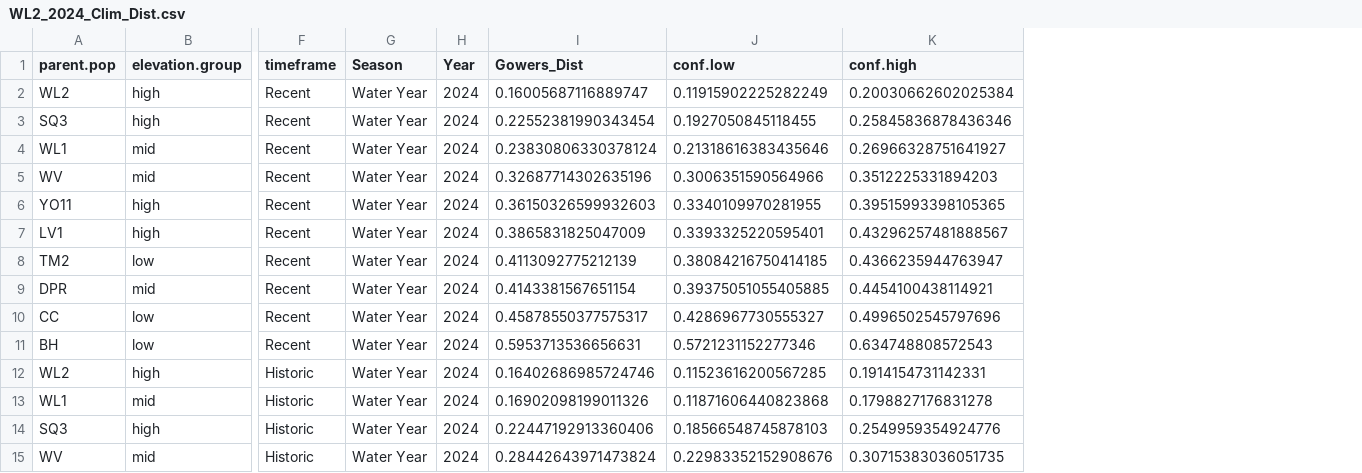
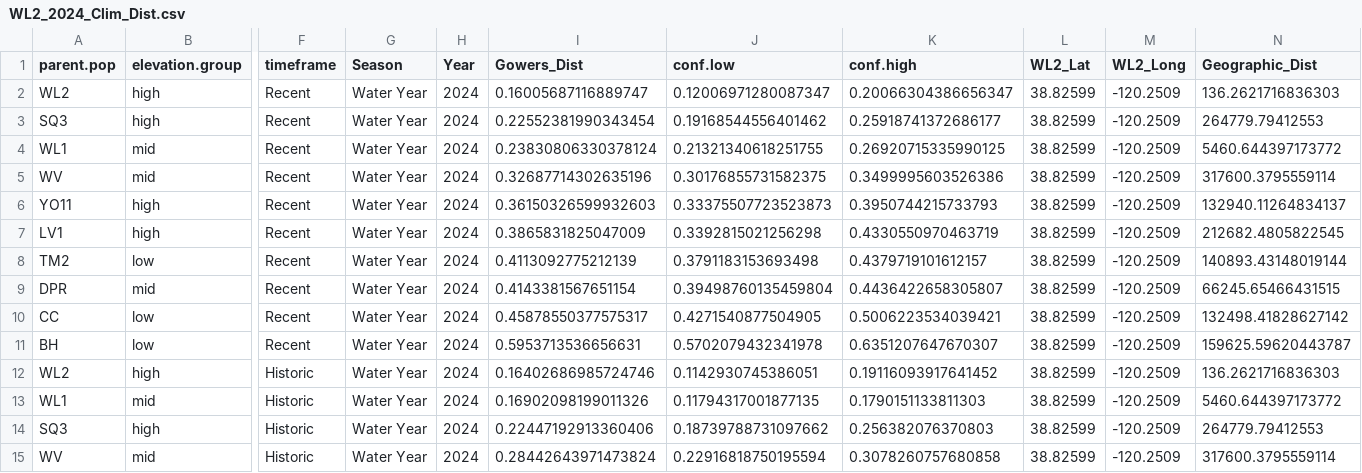
Before and after one commit to IntBio-UCD/crosses_common-gardens, a CSV file: output/Climate/WL2_2024_Clim_Dist.csv, drawn as a sheet; only a part is shown, gaps mark what is left out; the diff covers the shown part only; the diff names each change by its address in the sheet, - before the commit and + after, or states it on an @@ line.

```diff
--- a/output/Climate/WL2_2024_Clim_Dist.csv
+++ b/output/Climate/WL2_2024_Clim_Dist.csv
+column L (WL2_Lat), rows 2-15: all 38.82599
+column M (WL2_Long), rows 2-15: all -120.2509
+column N (Geographic_Dist), rows 2-15: 136.2621716836303 | 264779.79412553 | 5460.644397173772 | 317600.3795559114 | 132940.11264834137 | 212682.4805822545 | 140893.43148019144 | 66245.65466431515 | 132498.41828627142 | 159625.59620443787 | 136.2621716836303 | 5460.644397173772 | 264779.79412553 | 317600.3795559114
-J2 (conf.low): 0.11915902225282249
+J2 (conf.low): 0.12006971280087347
-K2 (conf.high): 0.20030662602025384
+K2 (conf.high): 0.20066304386656347
-J3 (conf.low): 0.1927050845118455
+J3 (conf.low): 0.19168544556401462
-K3 (conf.high): 0.25845836878436346
+K3 (conf.high): 0.25918741372686177
-J4 (conf.low): 0.21318616383435646
+J4 (conf.low): 0.21321340618251755
-K4 (conf.high): 0.26966328751641927
+K4 (conf.high): 0.26920715335990125
-J5 (conf.low): 0.3006351590564966
+J5 (conf.low): 0.30176855731582375
-K5 (conf.high): 0.3512225331894203
+K5 (conf.high): 0.3499995603526386
-J6 (conf.low): 0.3340109970281955
+J6 (conf.low): 0.33375507723523873
-K6 (conf.high): 0.39515993398105365
+K6 (conf.high): 0.3950744215733793
-J7 (conf.low): 0.3393325220595401
+J7 (conf.low): 0.3392815021256298
-K7 (conf.high): 0.43296257481888567
+K7 (conf.high): 0.4330550970463719
-J8 (conf.low): 0.38084216750414185
+J8 (conf.low): 0.3791183153693498
-K8 (conf.high): 0.4366235944763947
+K8 (conf.high): 0.4379719101612157
-J9 (conf.low): 0.39375051055405885
+J9 (conf.low): 0.39498760135459804
-K9 (conf.high): 0.4454100438114921
+K9 (conf.high): 0.4436422658305807
-J10 (conf.low): 0.4286967730555327
+J10 (conf.low): 0.4271540877504905
-K10 (conf.high): 0.4996502545797696
+K10 (conf.high): 0.5006223534039421
-J11 (conf.low): 0.5721231152277346
+J11 (conf.low): 0.5702079432341978
-K11 (conf.high): 0.634748808572543
+K11 (conf.high): 0.6351207647670307
-J12 (conf.low): 0.11523616200567285
+J12 (conf.low): 0.1142930745386051
-K12 (conf.high): 0.1914154731142331
+K12 (conf.high): 0.19116093917641452
-J13 (conf.low): 0.11871606440823868
+J13 (conf.low): 0.11794317001877135
-K13 (conf.high): 0.1798827176831278
+K13 (conf.high): 0.1790151133811303
-J14 (conf.low): 0.18566548745878103
+J14 (conf.low): 0.18739788731097662
-K14 (conf.high): 0.2549959354924776
+K14 (conf.high): 0.256382076370803
-J15 (conf.low): 0.22983352152908676
+J15 (conf.low): 0.22916818750195594
-K15 (conf.high): 0.30715383036051735
+K15 (conf.high): 0.3078260757680858
```
Also changed, not shown: 12 edited cells elsewhere in this file, output/Climate/UCD_2024_Clim_Dist.csv, 1 other file.
